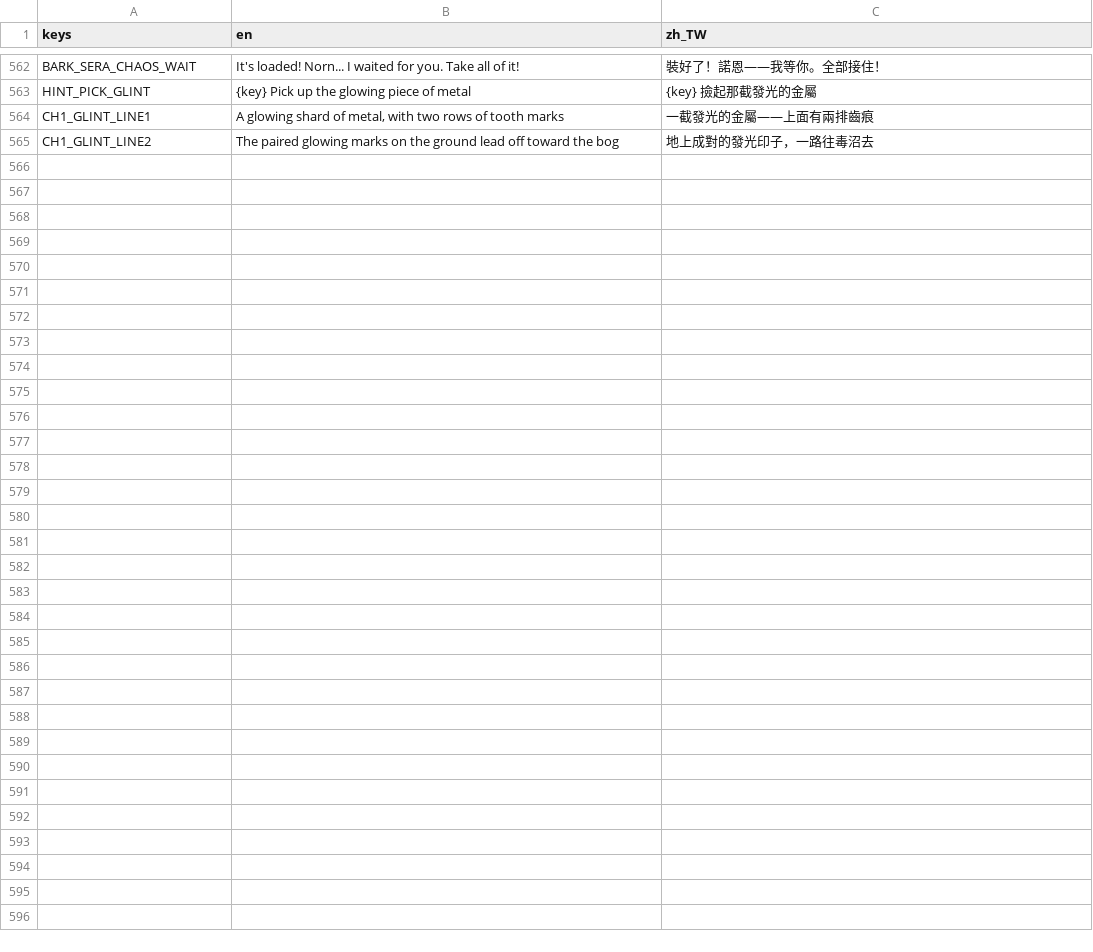
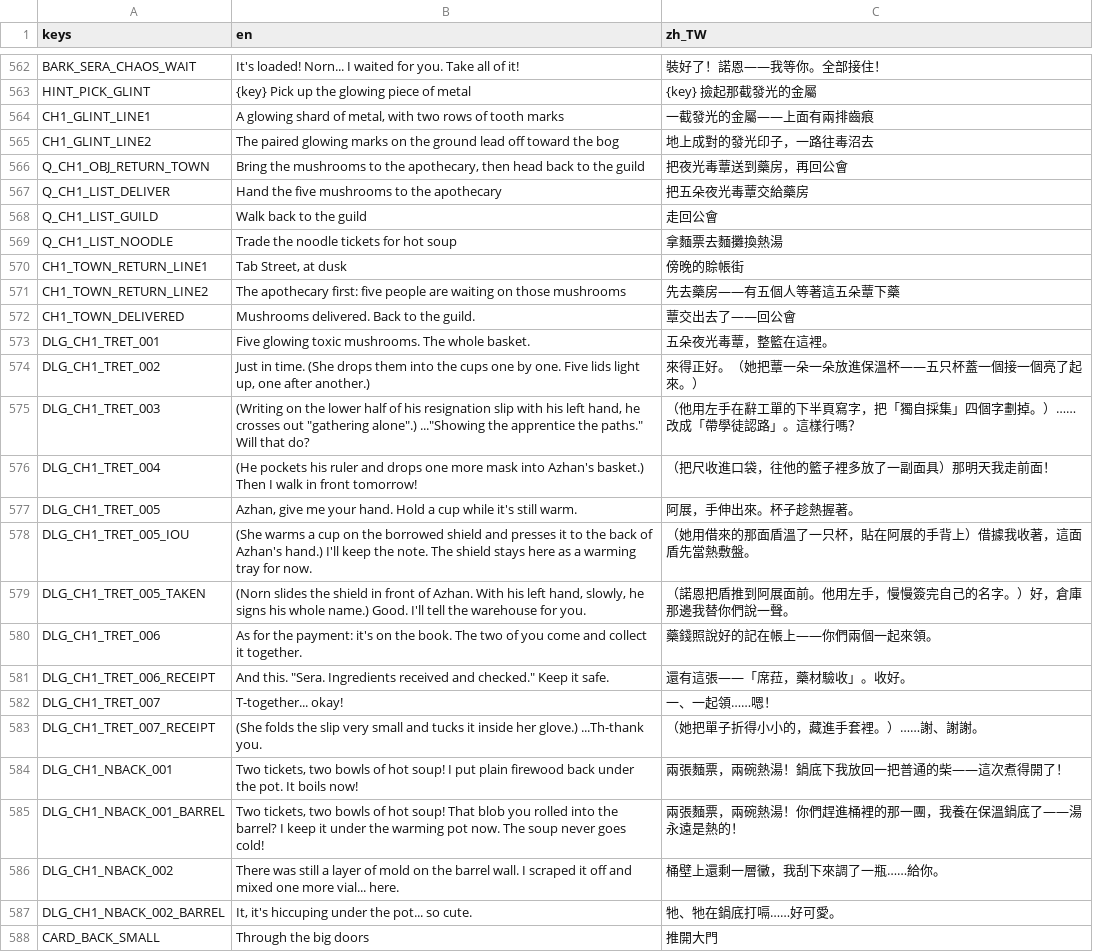
Before and after one commit to twjackysu/curses-too-useful, a CSV file: game/i18n/strings.csv, drawn as a sheet; only a part is shown, gaps mark what is left out; the diff names each change by its address in the sheet, - before the commit and + after, or states it on an @@ line.

```diff
--- a/game/i18n/strings.csv
+++ b/game/i18n/strings.csv
+row 566: Q_CH1_OBJ_RETURN_TOWN | Bring the mushrooms to the apothecary, then head back to the guild | 把夜光毒蕈送到藥房，再回公會
+row 567: Q_CH1_LIST_DELIVER | Hand the five mushrooms to the apothecary | 把五朵夜光毒蕈交給藥房
+row 568: Q_CH1_LIST_GUILD | Walk back to the guild | 走回公會
+row 569: Q_CH1_LIST_NOODLE | Trade the noodle tickets for hot soup | 拿麵票去麵攤換熱湯
+row 570: CH1_TOWN_RETURN_LINE1 | Tab Street, at dusk | 傍晚的賒帳街
+row 571: CH1_TOWN_RETURN_LINE2 | The apothecary first: five people are waiting on those mushrooms | 先去藥房——有五個人等著這五朵蕈下藥
+row 572: CH1_TOWN_DELIVERED | Mushrooms delivered. Back to the guild. | 蕈交出去了——回公會
+row 573: DLG_CH1_TRET_001 | Five glowing toxic mushrooms. The whole basket. | 五朵夜光毒蕈，整籃在這裡。
+row 574: DLG_CH1_TRET_002 | Just in time. (She drops them into the cups one by one. Five lids light up, one after another.) | 來得正好。（她把蕈一朵一朵放進保溫杯——五只杯蓋一個接一個亮了起來。）
+row 575: DLG_CH1_TRET_003 | (Writing on the lower half of his resignation slip with his left hand, he crosses out "gathering alone".) ..."Showing the apprentice the paths." Will that do? | （他用左手在辭工單的下半頁寫字，把「獨自採集」四個字劃掉。）……改成「帶學徒認路」。這樣行嗎？
+row 576: DLG_CH1_TRET_004 | (He pockets his ruler and drops one more mask into Azhan's basket.) Then I walk in front tomorrow! | （把尺收進口袋，往他的籃子裡多放了一副面具）那明天我走前面！
+row 577: DLG_CH1_TRET_005 | Azhan, give me your hand. Hold a cup while it's still warm. | 阿展，手伸出來。杯子趁熱握著。
+row 578: DLG_CH1_TRET_005_IOU | (She warms a cup on the borrowed shield and presses it to the back of Azhan's hand.) I'll keep the note. The shield stays here as a warming tray for now. | （她用借來的那面盾溫了一只杯，貼在阿展的手背上）借據我收著，這面盾先當熱敷盤。
+row 579: DLG_CH1_TRET_005_TAKEN | (Norn slides the shield in front of Azhan. With his left hand, slowly, he signs his whole name.) Good. I'll tell the warehouse for you. | （諾恩把盾推到阿展面前。他用左手，慢慢簽完自己的名字。）好，倉庫那邊我替你們說一聲。
+row 580: DLG_CH1_TRET_006 | As for the payment: it's on the book. The two of you come and collect it together. | 藥錢照說好的記在帳上——你們兩個一起來領。
+row 581: DLG_CH1_TRET_006_RECEIPT | And this. "Sera. Ingredients received and checked." Keep it safe. | 還有這張——「席菈，藥材驗收」。收好。
+row 582: DLG_CH1_TRET_007 | T-together... okay! | 一、一起領……嗯！
+row 583: DLG_CH1_TRET_007_RECEIPT | (She folds the slip very small and tucks it inside her glove.) ...Th-thank you. | （她把單子折得小小的，藏進手套裡。）……謝、謝謝。
+row 584: DLG_CH1_NBACK_001 | Two tickets, two bowls of hot soup! I put plain firewood back under the pot. It boils now! | 兩張麵票，兩碗熱湯！鍋底下我放回一把普通的柴——這次煮得開了！
+row 585: DLG_CH1_NBACK_001_BARREL | Two tickets, two bowls of hot soup! That blob you rolled into the barrel? I keep it under the warming pot now. The soup never goes cold! | 兩張麵票，兩碗熱湯！你們趕進桶裡的那一團，我養在保溫鍋底了——湯永遠是熱的！
+row 586: DLG_CH1_NBACK_002 | There was still a layer of mold on the barrel wall. I scraped it off and mixed one more vial... here. | 桶壁上還剩一層黴，我刮下來調了一瓶……給你。
+row 587: DLG_CH1_NBACK_002_BARREL | It, it's hiccuping under the pot... so cute. | 牠、牠在鍋底打嗝……好可愛。
+row 588: CARD_BACK_SMALL | Through the big doors | 推開大門
```
Also changed, not shown: 11 other files.
